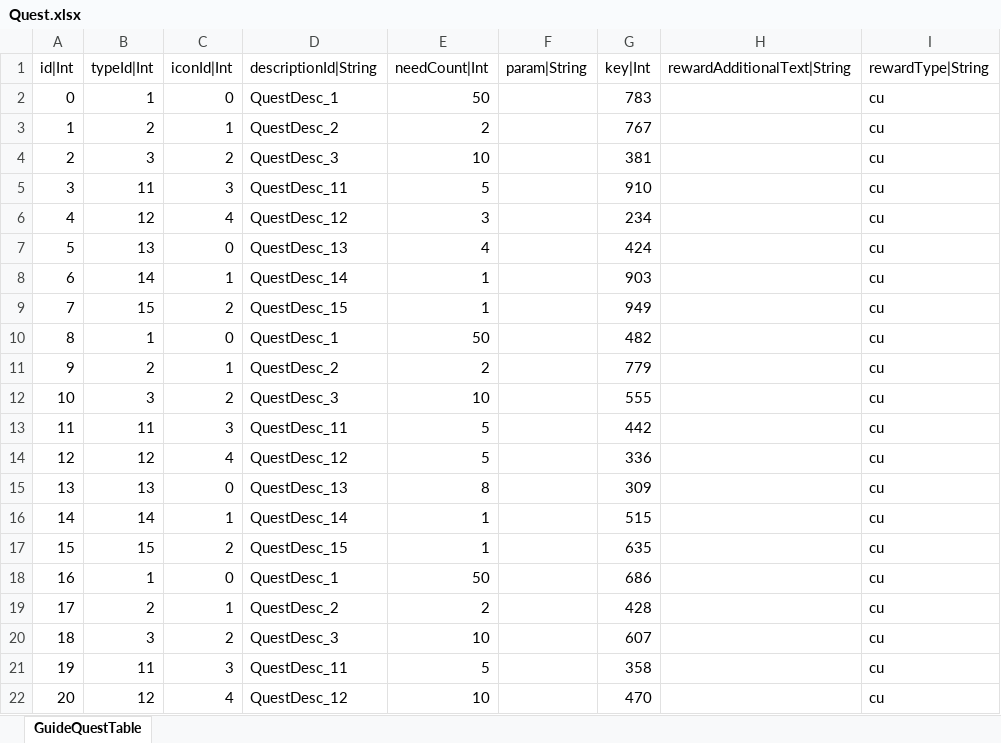
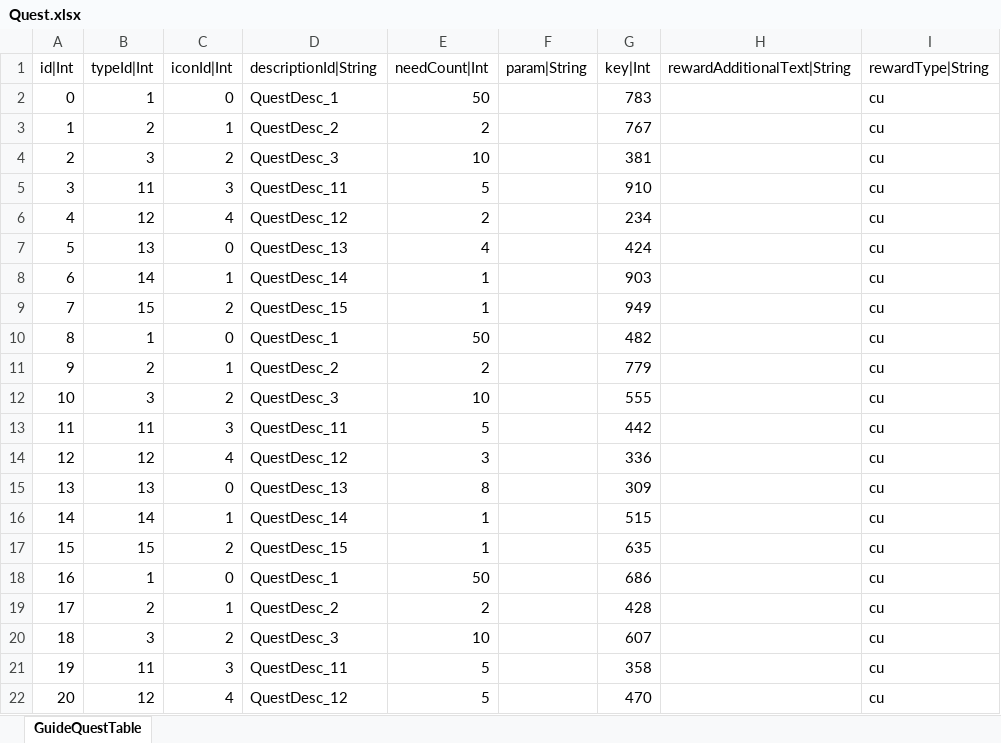
Before and after one commit to hayannal/ProjectNameless, an Excel workbook: Excel/Quest.xlsx, sheet GuideQuestTable, drawn as a sheet; only a part is shown; values as stored, in another font and other column widths than the file's, no borders; the diff names each change by its address in the sheet, - before the commit and + after, or states it on an @@ line.

```diff
--- a/Excel/Quest.xlsx (sheet GuideQuestTable)
+++ b/Excel/Quest.xlsx (sheet GuideQuestTable)
-E6 (needCount|Int): 3
+E6 (needCount|Int): 2
-E14 (needCount|Int): 5
+E14 (needCount|Int): 3
-E22 (needCount|Int): 10
+E22 (needCount|Int): 5
```
Also changed, not shown: 1 other file.
